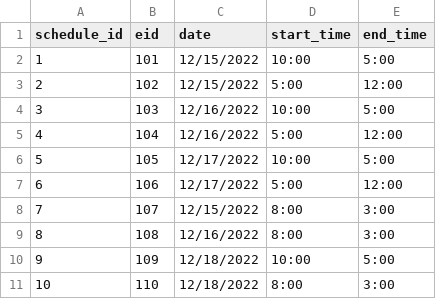
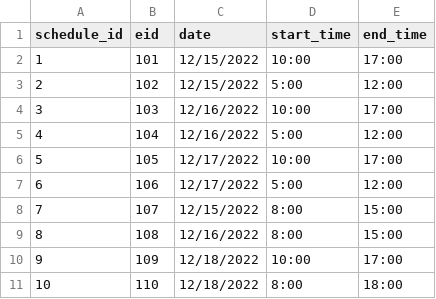
Before and after one commit to onahte/cs631, a CSV file: app/static/uploads/physician_schedule.csv, drawn as a sheet.

```diff
--- a/app/static/uploads/physician_schedule.csv
+++ b/app/static/uploads/physician_schedule.csv
@@ -1,11 +1,11 @@
 schedule_id,eid,date,start_time,end_time
-1,101,12/15/2022,10:00,5:00
+1,101,12/15/2022,10:00,17:00
 2,102,12/15/2022,5:00,12:00
-3,103,12/16/2022,10:00,5:00
+3,103,12/16/2022,10:00,17:00
 4,104,12/16/2022,5:00,12:00
-5,105,12/17/2022,10:00,5:00
+5,105,12/17/2022,10:00,17:00
 6,106,12/17/2022,5:00,12:00
-7,107,12/15/2022,8:00,3:00
-8,108,12/16/2022,8:00,3:00
-9,109,12/18/2022,10:00,5:00
-10,110,12/18/2022,8:00,3:00
+7,107,12/15/2022,8:00,15:00
+8,108,12/16/2022,8:00,15:00
+9,109,12/18/2022,10:00,17:00
+10,110,12/18/2022,8:00,18:00
```
Also changed, not shown: app/static/uploads/nurse_schedule.csv, app/static/uploads/staff_schedule.csv, 15 other files.
